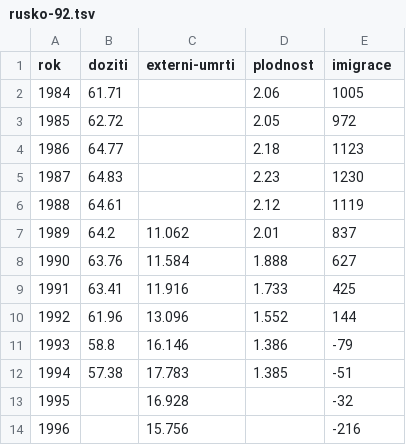
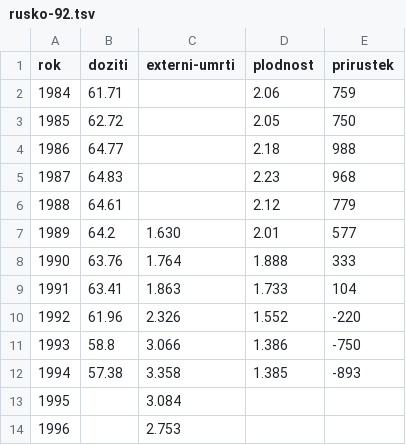
Before and after one commit to DataRozhlas/ruska-demografie, a TSV file: data/rusko-92.tsv, drawn as a sheet.

Commit message:
upravy prvniho grafu, definitivne korektni cisla k externim umrtim, vymena imigrace za prirustek

```diff
--- a/data/rusko-92.tsv
+++ b/data/rusko-92.tsv
@@ -1,14 +1,14 @@
-rok	doziti	externi-umrti	plodnost	imigrace
-1984	61.71		2.06	1005
-1985	62.72		2.05	972
-1986	64.77		2.18	1123
-1987	64.83		2.23	1230
-1988	64.61		2.12	1119
-1989	64.2	11.062	2.01	837
-1990	63.76	11.584	1.888	627
-1991	63.41	11.916	1.733	425
-1992	61.96	13.096	1.552	144
-1993	58.8	16.146	1.386	-79
-1994	57.38	17.783	1.385	-51
-1995		16.928		-32
-1996		15.756		-216
+rok	doziti	externi-umrti	plodnost	prirustek
+1984	61.71		2.06	759
+1985	62.72		2.05	750
+1986	64.77		2.18	988
+1987	64.83		2.23	968
+1988	64.61		2.12	779
+1989	64.2	1.630	2.01	577
+1990	63.76	1.764	1.888	333
+1991	63.41	1.863	1.733	104
+1992	61.96	2.326	1.552	-220
+1993	58.8	3.066	1.386	-750
+1994	57.38	3.358	1.385	-893
+1995		3.084
+1996		2.753
```
Also changed, not shown: 1 other file.
